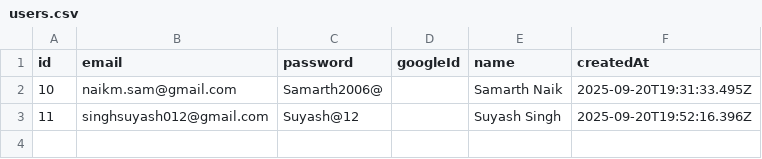
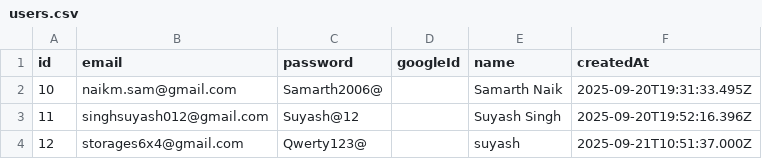
Before and after one commit to samarthnaikk/DevJam25, a CSV file: users.csv, drawn as a sheet; the diff names each change by its address in the sheet, - before the commit and + after, or states it on an @@ line.

```diff
--- a/users.csv
+++ b/users.csv
+row 4: 12 | storages6x4@gmail.com | Qwerty123@ |  | suyash | 2025-09-21T10:51:37.000Z
```
Also changed, not shown: 14 other files.
